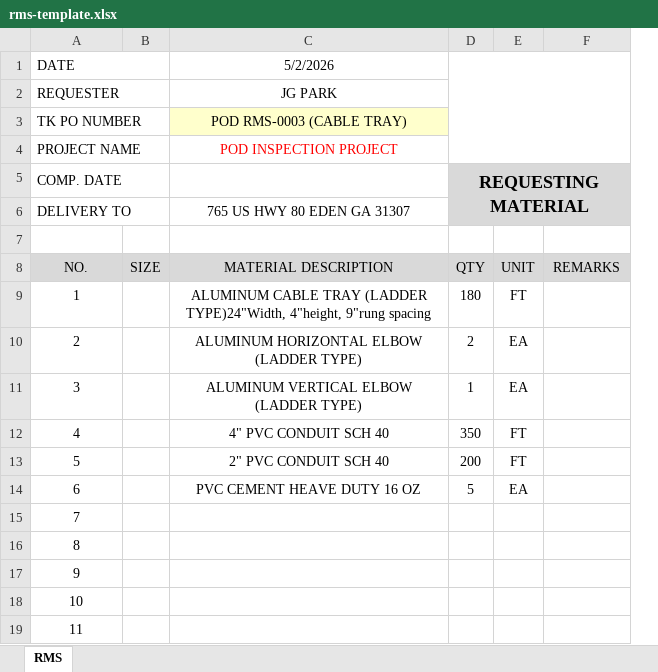
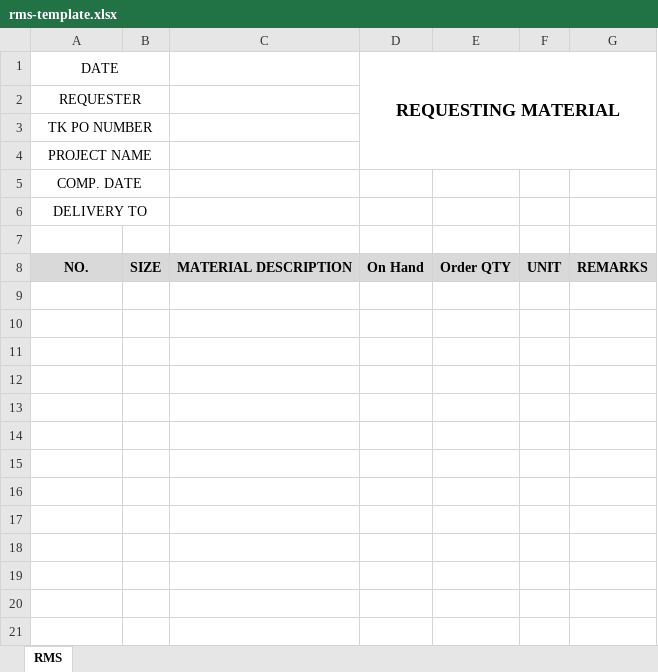
Before and after one commit to tkkyutae-hue/TK-ElectricMaterial-Inventory, an Excel workbook: server/templates/rms-template.xlsx, sheet RMS, drawn as a sheet; only a part is shown; values as stored, in another font and other column widths than the file's, no borders; charts and pictures not drawn; removed rows and columns are numbered as before the commit, all else as after; the diff covers the shown part only; the diff names each change by its address in the sheet, - before the commit and + after, or states it on an @@ line.

```diff
--- a/server/templates/rms-template.xlsx (sheet RMS)
+++ b/server/templates/rms-template.xlsx (sheet RMS)
-column C (5/2/2026), rows 2-8: JG PARK | POD RMS-0003 (CABLE TRAY) | POD INSPECTION PROJECT |  | 765 US HWY 80 EDEN GA 31307 |  | MATERIAL DESCRIPTION
-column D, rows 5-8: REQUESTING MATERIAL |  |  | QTY
-column E, row 8: UNIT
+column C, row 8: MATERIAL DESCRIPTION
+column D (REQUESTING MATERIAL), row 8: On Hand
+column E, row 8: Order QTY
+column F, row 8: UNIT
-A1:A6 alignment: left
+A1:A6 alignment: center
-G5:G6 fill: #D9D9D9
+G5:G6 fill: none
-A8:B8 bold: off
+A8:B8 bold: on
-G8 bold: off
+G8 bold: on
-row 9: 1 |  | ALUMINUM CABLE TRAY (LADDER TYPE)24"Width, 4"height, 9"rung spacing | 180 | FT
-row 10: 2 |  | ALUMINUM HORIZONTAL ELBOW (LADDER TYPE) | 2 | EA
-row 11: 3 |  | ALUMINUM VERTICAL ELBOW (LADDER TYPE) | 1 | EA
-row 12: 4 |  | 4" PVC CONDUIT SCH 40 | 350 | FT
-row 13: 5 |  | 2" PVC CONDUIT SCH 40 | 200 | FT
-row 14: 6 |  | PVC CEMENT HEAVE DUTY 16 OZ | 5 | EA
-row 15: 7
-row 16: 8
-row 17: 9
-row 18: 10
-row 19: 11
```
Also changed, not shown: 46 removed rows elsewhere in this sheet, charts or pictures, 4 other files.
